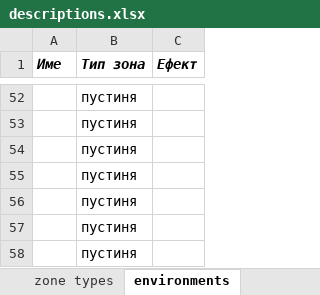
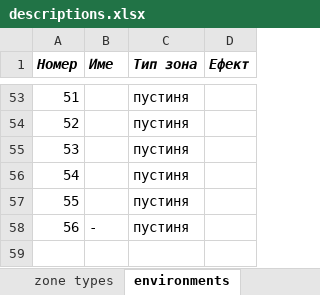
Before and after one commit to krasimirkolev/hex_rpg, an Excel workbook: descriptions.xlsx, sheet environments, drawn as a sheet; only a part is shown, gaps mark what is left out; values as stored, in another font and other column widths than the file's, no borders; removed rows and columns are numbered as before the commit, all else as after; the diff covers the shown part only; the diff names each change by its address in the sheet, - before the commit and + after, or states it on an @@ line.

Commit message:
fix: more environments added

```diff
--- a/descriptions.xlsx (sheet environments)
+++ b/descriptions.xlsx (sheet environments)
+column A (Номер), rows 53-58: 51 | 52 | 53 | 54 | 55 | 56
-B58 (Име): (empty)
+B58 (Име): -
-row 58:  | пустиня
```
Also changed, not shown: 26 added rows, 25 removed rows and 1 edited cell elsewhere in this sheet.
